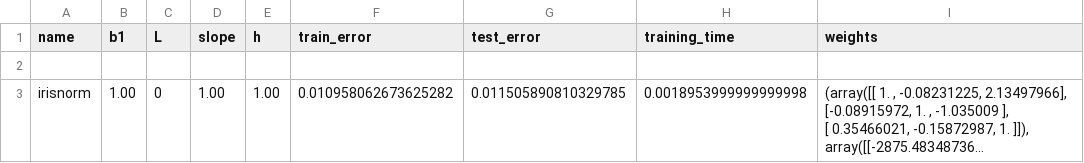
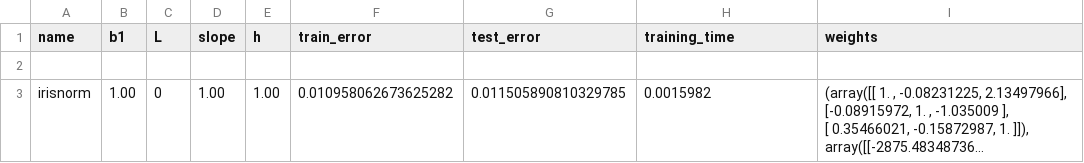
Before and after one commit to SamvelMK/FCMpy, a CSV file: fcmpy/ML/output.csv, drawn as a sheet; long unchanged cells end in …; the diff names each change by its address in the sheet, - before the commit and + after, or states it on an @@ line.

```diff
--- a/fcmpy/ML/output.csv
+++ b/fcmpy/ML/output.csv
-H3 (training_time): 0.0018953999999999998
+H3 (training_time): 0.0015982
```
Also changed, not shown: 3 other files.
